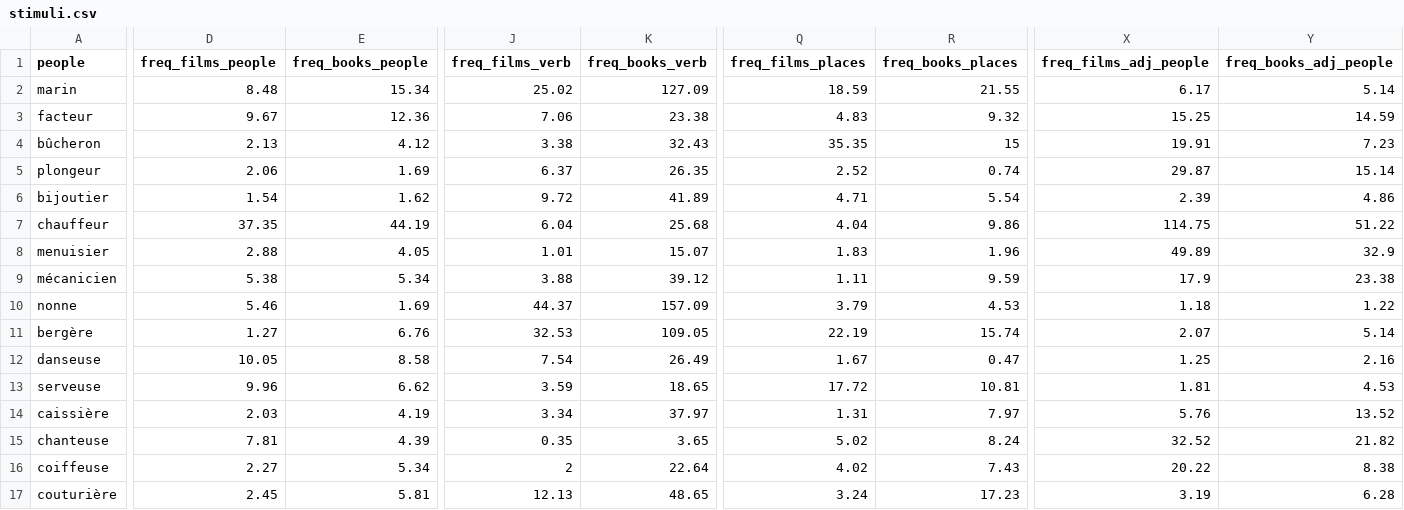
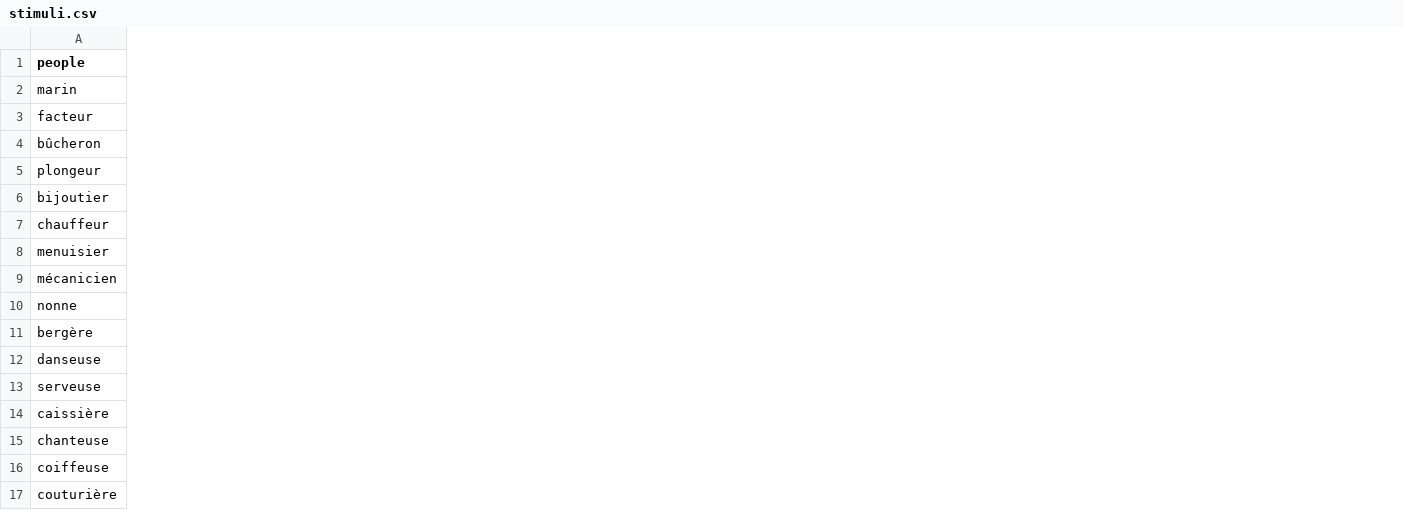
Before and after one commit to barburevencu/MEG-pronouns, a CSV file: counterbalancing/stimuli.csv, drawn as a sheet; only a part is shown, gaps mark what is left out; the diff covers the shown part only; the diff names each change by its address in the sheet, - before the commit and + after, or states it on an @@ line.

```diff
--- a/counterbalancing/stimuli.csv
+++ b/counterbalancing/stimuli.csv
-column D (freq_films_people), rows 2-17: 8.48 | 9.67 | 2.13 | 2.06 | 1.54 | 37.35 | 2.88 | 5.38 | 5.46 | 1.27 | 10.05 | 9.96 | 2.03 | 7.81 | 2.27 | 2.45
-column E (freq_books_people), rows 2-17: 15.34 | 12.36 | 4.12 | 1.69 | 1.62 | 44.19 | 4.05 | 5.34 | 1.69 | 6.76 | 8.58 | 6.62 | 4.19 | 4.39 | 5.34 | 5.81
-column J (freq_films_verb), rows 2-17: 25.02 | 7.06 | 3.38 | 6.37 | 9.72 | 6.04 | 1.01 | 3.88 | 44.37 | 32.53 | 7.54 | 3.59 | 3.34 | 0.35 | 2 | 12.13
-column K (freq_books_verb), rows 2-17: 127.09 | 23.38 | 32.43 | 26.35 | 41.89 | 25.68 | 15.07 | 39.12 | 157.09 | 109.05 | 26.49 | 18.65 | 37.97 | 3.65 | 22.64 | 48.65
-column Q (freq_films_places), rows 2-17: 18.59 | 4.83 | 35.35 | 2.52 | 4.71 | 4.04 | 1.83 | 1.11 | 3.79 | 22.19 | 1.67 | 17.72 | 1.31 | 5.02 | 4.02 | 3.24
-column R (freq_books_places), rows 2-17: 21.55 | 9.32 | 15 | 0.74 | 5.54 | 9.86 | 1.96 | 9.59 | 4.53 | 15.74 | 0.47 | 10.81 | 7.97 | 8.24 | 7.43 | 17.23
-column X (freq_films_adj_people), rows 2-17: 6.17 | 15.25 | 19.91 | 29.87 | 2.39 | 114.75 | 49.89 | 17.9 | 1.18 | 2.07 | 1.25 | 1.81 | 5.76 | 32.52 | 20.22 | 3.19
-column Y (freq_books_adj_people), rows 2-17: 5.14 | 14.59 | 7.23 | 15.14 | 4.86 | 51.22 | 32.9 | 23.38 | 1.22 | 5.14 | 2.16 | 4.53 | 13.52 | 21.82 | 8.38 | 6.28
```
Also changed, not shown: 2 removed columns elsewhere in this file.
